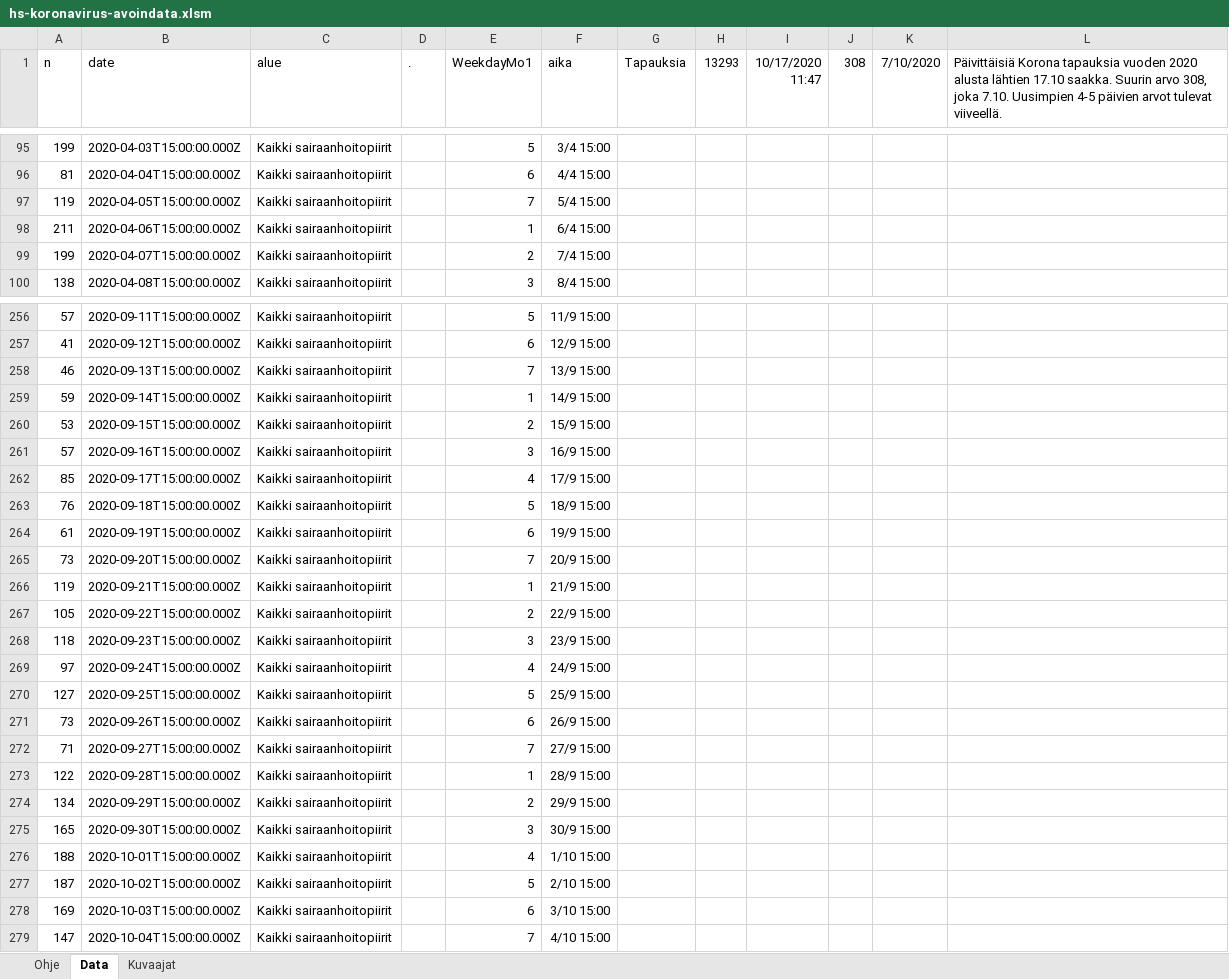
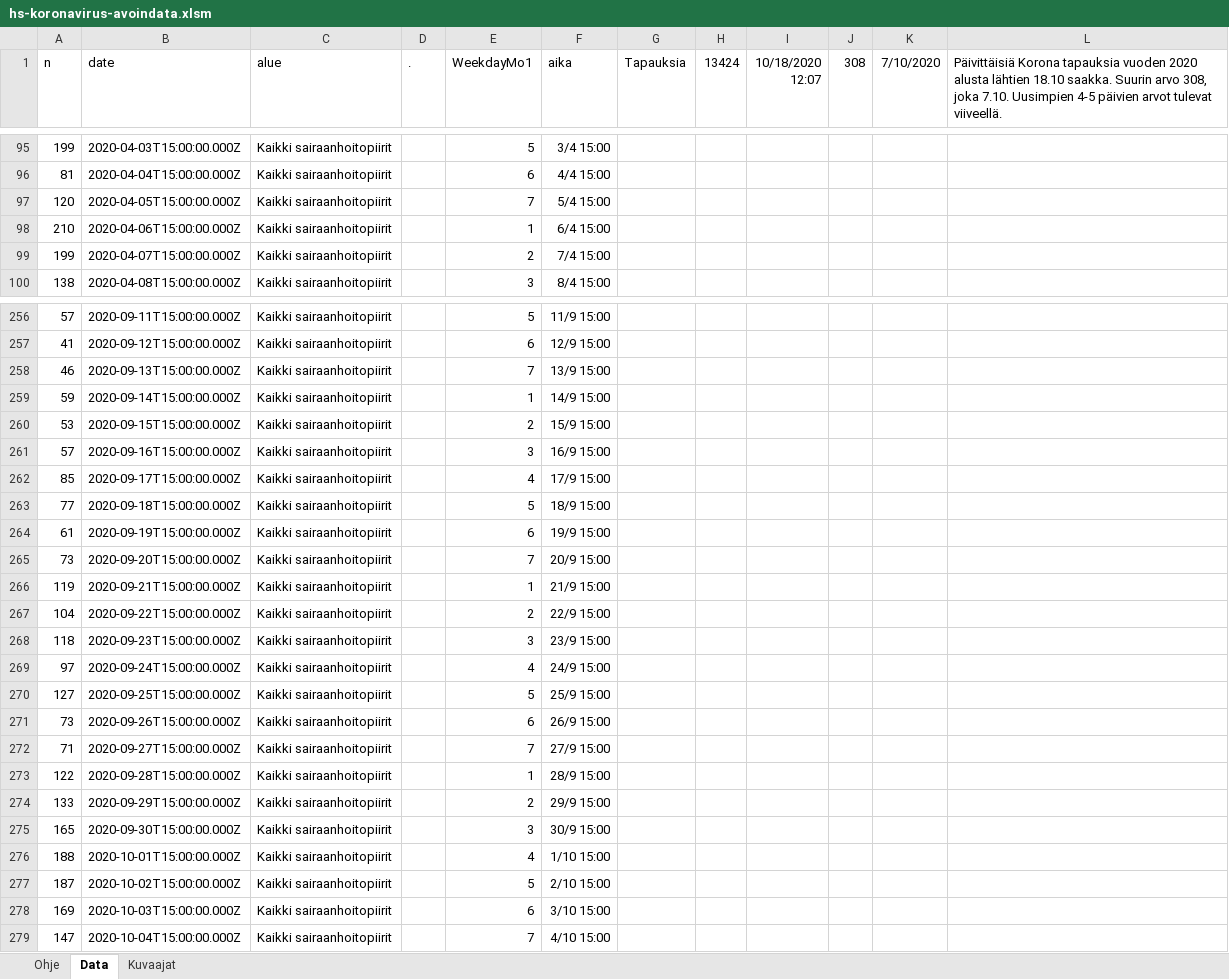
Before and after one commit to jussivirkkala/Excel, an Excel workbook: hs-koronavirus-avoindata/hs-koronavirus-avoindata.xlsm, sheet Data, drawn as a sheet; only a part is shown, gaps mark what is left out; values as stored, in another font and other column widths than the file's, no borders; charts and pictures not drawn; the diff covers the shown part only; the diff names each change by its address in the sheet, - before the commit and + after, or states it on an @@ line.

```diff
--- a/hs-koronavirus-avoindata/hs-koronavirus-avoindata.xlsm (sheet Data)
+++ b/hs-koronavirus-avoindata/hs-koronavirus-avoindata.xlsm (sheet Data)
-H1: 13293
+H1: 13424
-I1: 10/17/2020 11:47
+I1: 10/18/2020 12:07
-L1: …alusta lähtien 17.10 saakka. Suurin…
+L1: …alusta lähtien 18.10 saakka. Suurin…
-A97 (n): 119
+A97 (n): 120
-A98 (n): 211
+A98 (n): 210
-A263 (n): 76
+A263 (n): 77
-A267 (n): 105
+A267 (n): 104
-A274 (n): 134
+A274 (n): 133
```
Also changed, not shown: 1 added row and 17 edited cells elsewhere in this sheet, sheet Kuvaajat, charts or pictures.
